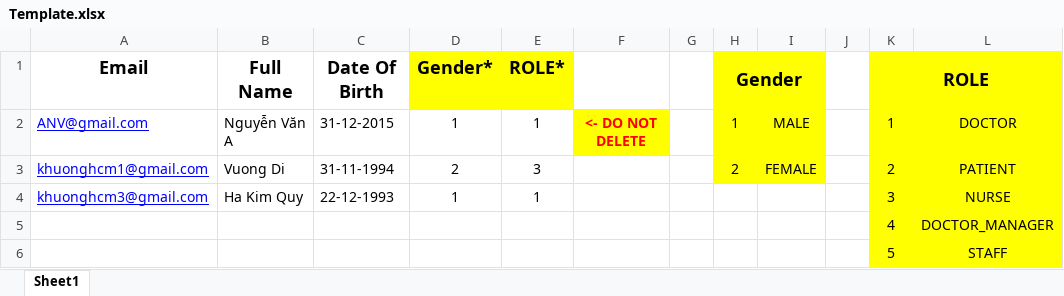
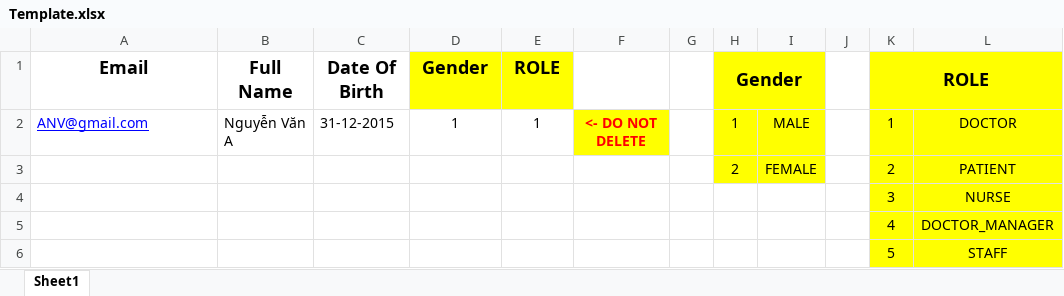
Before and after one commit to quantdse60878/HSTS, an Excel workbook: sources/hsts-demo/src/main/resources/static/Template.xlsx, sheet Sheet1, drawn as a sheet; values as stored, in another font and other column widths than the file's, no borders; removed rows and columns are numbered as before the commit, all else as after; the diff names each change by its address in the sheet, - before the commit and + after, or states it on an @@ line.

```diff
--- a/sources/hsts-demo/src/main/resources/static/Template.xlsx (sheet Sheet1)
+++ b/sources/hsts-demo/src/main/resources/static/Template.xlsx (sheet Sheet1)
-D1: Gender*
+D1: Gender
-E1: ROLE*
+E1: ROLE
-row 3: khuonghcm1@gmail.com | Vuong Di | 31-11-1994 | 2 | 3 |  |  | 2 | FEMALE |  | 2 | PATIENT
-row 4: khuonghcm3@gmail.com | Ha Kim Quy | 22-12-1993 | 1 | 1 |  |  |  |  |  | 3 | NURSE
+row 3:  |  |  |  |  |  |  | 2 | FEMALE |  | 2 | PATIENT
+row 4:  |  |  |  |  |  |  |  |  |  | 3 | NURSE
```
Also changed, not shown: 9 other files.
